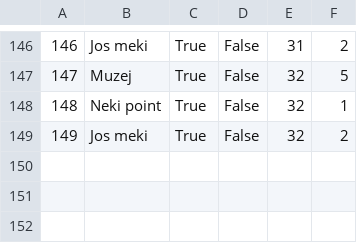
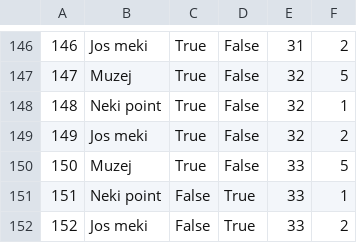
Before and after one commit to banja001/Alt-F4, a CSV file: booking/booking/Resources/Data/appointmentcheckpoint.csv, drawn as a sheet; only a part is shown, gaps mark what is left out.

```diff
--- a/booking/booking/Resources/Data/appointmentcheckpoint.csv
+++ b/booking/booking/Resources/Data/appointmentcheckpoint.csv
@@ -149 +149,4 @@
 149|Jos meki|True|False|32|2
+150|Muzej|True|False|33|5
+151|Neki point|False|True|33|1
+152|Jos meki|False|True|33|2
```
Also changed, not shown: booking/booking/Resources/Data/answer.csv, booking/booking/Resources/Data/appointment.csv, 4 other files.
